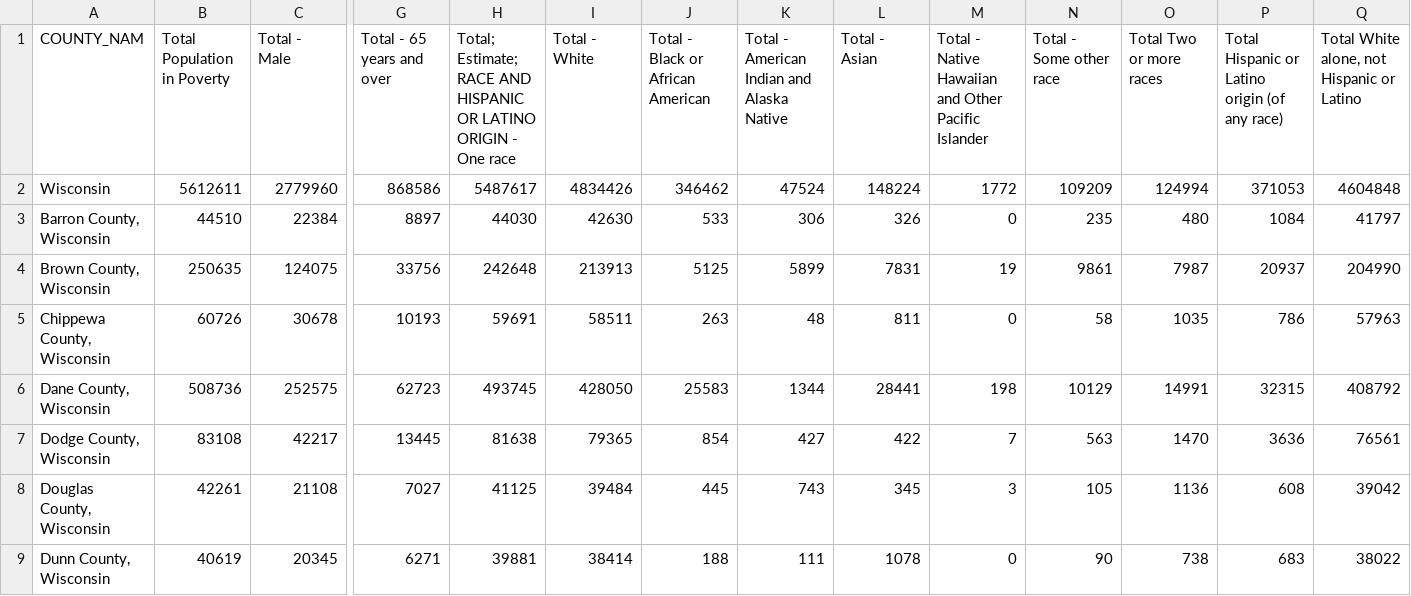
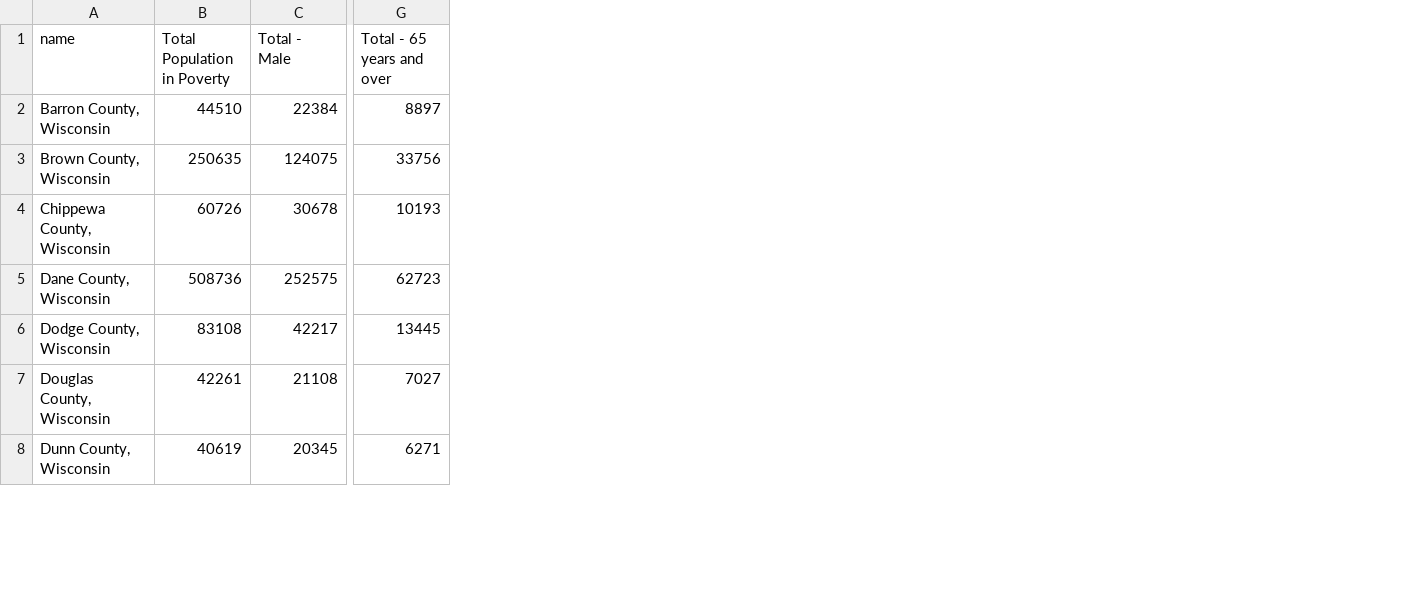
Before and after one commit to zcolglazier/unit-3, a CSV file: data/data_cleaned.csv, drawn as a sheet; only a part is shown, gaps mark what is left out; removed rows and columns are numbered as before the commit, all else as after; rows hold the shown columns only; the diff names each change by its address in the sheet, - before the commit and + after, or states it on an @@ line.

```diff
--- a/data/data_cleaned.csv
+++ b/data/data_cleaned.csv
-column H, row 1: Total; Estimate; RACE AND HISPANIC OR LATINO ORIGIN - One race; rows 3-9: 44030 | 242648 | 59691 | 493745 | 81638 | 41125 | 39881
-column I (Total - White), rows 3-9: 42630 | 213913 | 58511 | 428050 | 79365 | 39484 | 38414
-column J, row 1: Total - Black or African American; rows 3-9: 533 | 5125 | 263 | 25583 | 854 | 445 | 188
-column K, row 1: Total - American Indian and Alaska Native; rows 3-9: 306 | 5899 | 48 | 1344 | 427 | 743 | 111
-column L (Total - Asian), rows 3-9: 326 | 7831 | 811 | 28441 | 422 | 345 | 1078
-column M, row 1: Total - Native Hawaiian and Other Pacific Islander; rows 3-9: 0 | 19 | 0 | 198 | 7 | 3 | 0
-column N (Total - Some other race), rows 3-9: 235 | 9861 | 58 | 10129 | 563 | 105 | 90
-column O (Total Two or more races), rows 3-9: 480 | 7987 | 1035 | 14991 | 1470 | 1136 | 738
-column P, row 1: Total Hispanic or Latino origin (of any race); rows 3-9: 1084 | 20937 | 786 | 32315 | 3636 | 608 | 683
-column Q, row 1: Total White alone, not Hispanic or Latino; rows 3-9: 41797 | 204990 | 57963 | 408792 | 76561 | 39042 | 38022
-A1: COUNTY_NAM
+A1: name
-row 2: Wisconsin | 5612611 | 2779960 | 868586 | 5487617 | 4834426 | 346462 | 47524 | 148224 | 1772 | 109209 | 124994 | 371053 | 4604848
```
Also changed, not shown: 2 other files.
